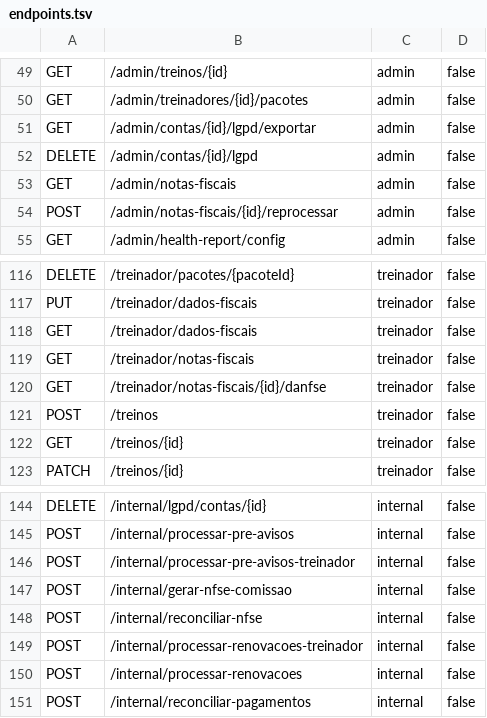
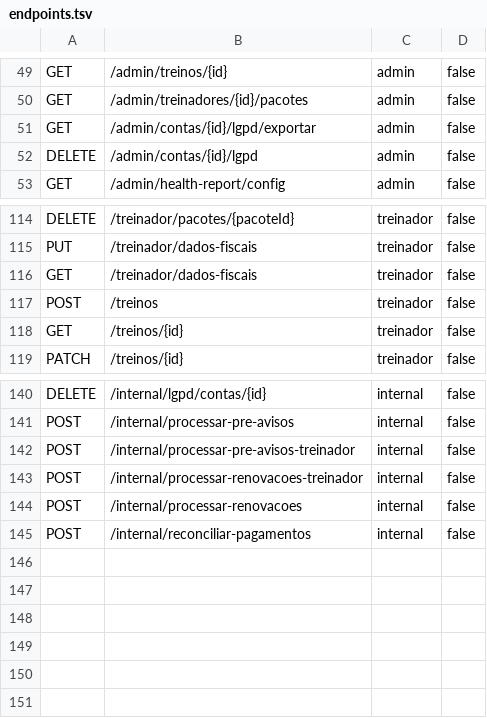
Before and after one commit to arthuurw/forzion.tech, a TSV file: frontend/e2e/scripts/endpoints.tsv, drawn as a sheet; only a part is shown, gaps mark what is left out.

```diff
--- a/frontend/e2e/scripts/endpoints.tsv
+++ b/frontend/e2e/scripts/endpoints.tsv
@@ -52,4 +52,2 @@ GET	/admin/contas/{id}/lgpd/exportar	admin	false
 DELETE	/admin/contas/{id}/lgpd	admin	false
-GET	/admin/notas-fiscais	admin	false
-POST	/admin/notas-fiscais/{id}/reprocessar	admin	false
 GET	/admin/health-report/config	admin	false
@@ -118,4 +116,2 @@ PUT	/treinador/dados-fiscais	treinador	false
 GET	/treinador/dados-fiscais	treinador	false
-GET	/treinador/notas-fiscais	treinador	false
-GET	/treinador/notas-fiscais/{id}/danfse	treinador	false
 POST	/treinos	treinador	false
@@ -146,4 +142,2 @@ POST	/internal/processar-pre-avisos	internal	false
 POST	/internal/processar-pre-avisos-treinador	internal	false
-POST	/internal/gerar-nfse-comissao	internal	false
-POST	/internal/reconciliar-nfse	internal	false
 POST	/internal/processar-renovacoes-treinador	internal	false
```
Also changed, not shown: 3 other files.
